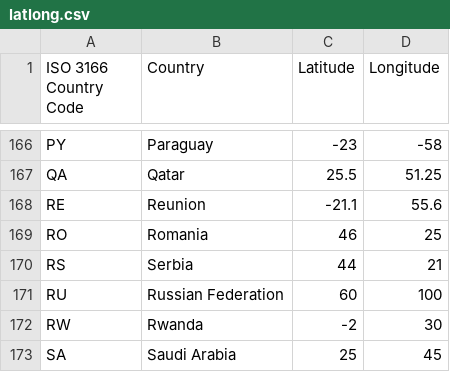
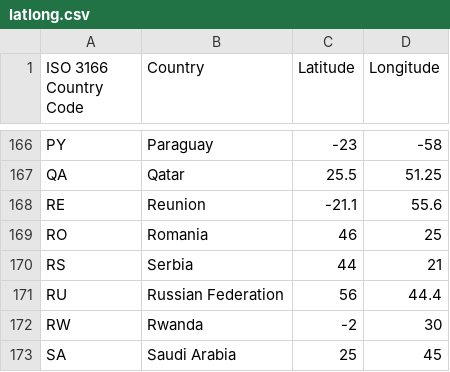
Before and after one commit to Kev049/DAT257-Fork, a CSV file: latlong.csv, drawn as a sheet; only a part is shown, gaps mark what is left out.

```diff
--- a/latlong.csv
+++ b/latlong.csv
@@ -170,3 +170,3 @@
 "RS","Serbia",44,21
-"RU","Russian Federation",60,100
+"RU","Russian Federation",56,44.4
 "RW","Rwanda",-2,30
```
Also changed, not shown: 2 other files.
